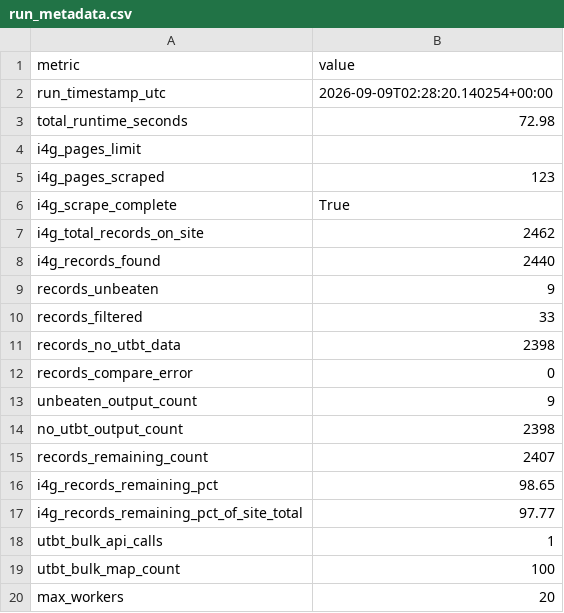
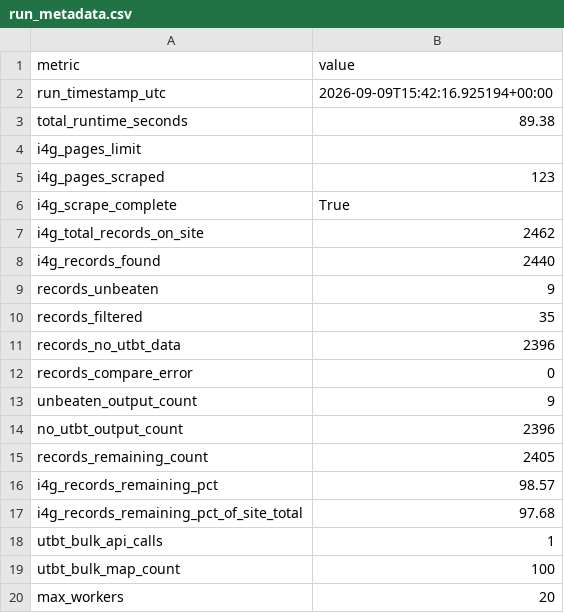
Before and after one commit to UT-BT/utbt_i4g_tracker_frontend, a CSV file: resources/data/run_metadata.csv, drawn as a sheet.

```diff
--- a/resources/data/run_metadata.csv
+++ b/resources/data/run_metadata.csv
@@ -1,4 +1,4 @@
 metric,value
-run_timestamp_utc,2026-09-09T02:28:20.140254+00:00
-total_runtime_seconds,72.98
+run_timestamp_utc,2026-09-09T15:42:16.925194+00:00
+total_runtime_seconds,89.38
 i4g_pages_limit,
@@ -9,10 +9,10 @@ i4g_records_found,2440
 records_unbeaten,9
-records_filtered,33
-records_no_utbt_data,2398
+records_filtered,35
+records_no_utbt_data,2396
 records_compare_error,0
 unbeaten_output_count,9
-no_utbt_output_count,2398
-records_remaining_count,2407
-i4g_records_remaining_pct,98.65
-i4g_records_remaining_pct_of_site_total,97.77
+no_utbt_output_count,2396
+records_remaining_count,2405
+i4g_records_remaining_pct,98.57
+i4g_records_remaining_pct_of_site_total,97.68
 utbt_bulk_api_calls,1
```
Also changed, not shown: resources/data/no_utbt_i4g_records.csv.
